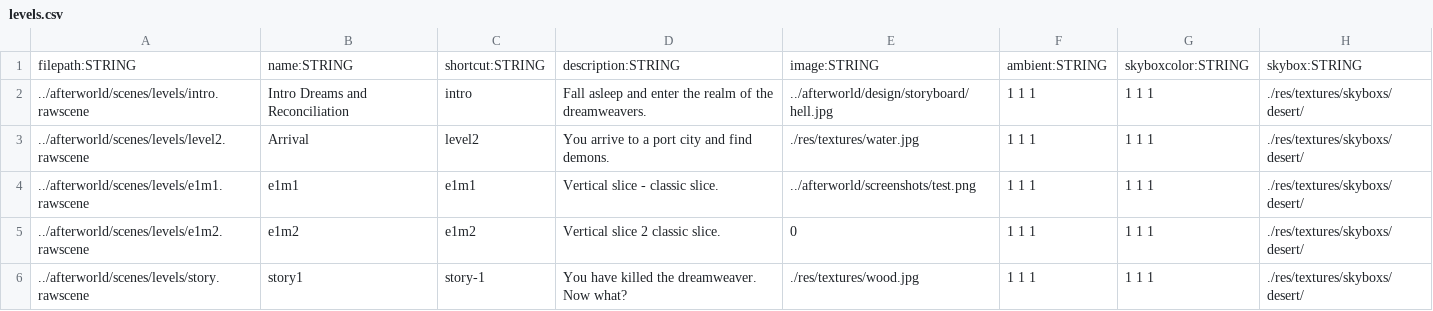
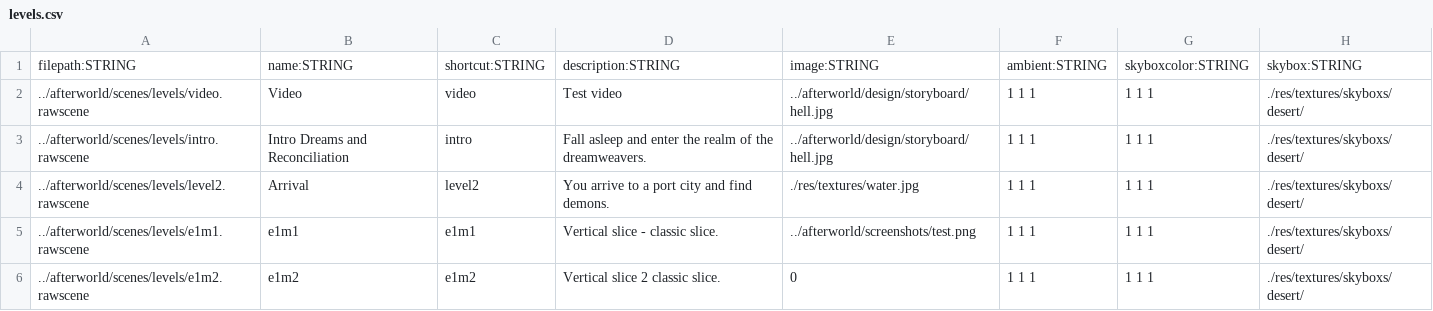
Before and after one commit to BradfordMedeiros/afterworld, a CSV file: data/sql/levels.csv, drawn as a sheet; only a part is shown; the shorter side is filled out with more unchanged rows.

Commit message:
video on menu thing

```diff
--- a/data/sql/levels.csv
+++ b/data/sql/levels.csv
@@ -1,2 +1,3 @@
 filepath:STRING,name:STRING,shortcut:STRING,description:STRING,image:STRING,ambient:STRING,skyboxcolor:STRING,skybox:STRING
+../afterworld/scenes/levels/video.rawscene,Video,video,Test video,../afterworld/design/storyboard/hell.jpg,1 1 1,1 1 1,./res/textures/skyboxs/desert/
 ../afterworld/scenes/levels/intro.rawscene,Intro Dreams and Reconciliation,intro,Fall asleep and enter the realm of the dreamweavers.,../afterworld/design/storyboard/hell.jpg,1 1 1,1 1 1,./res/textures/skyboxs/desert/
```
Also changed, not shown: 1 other file.
